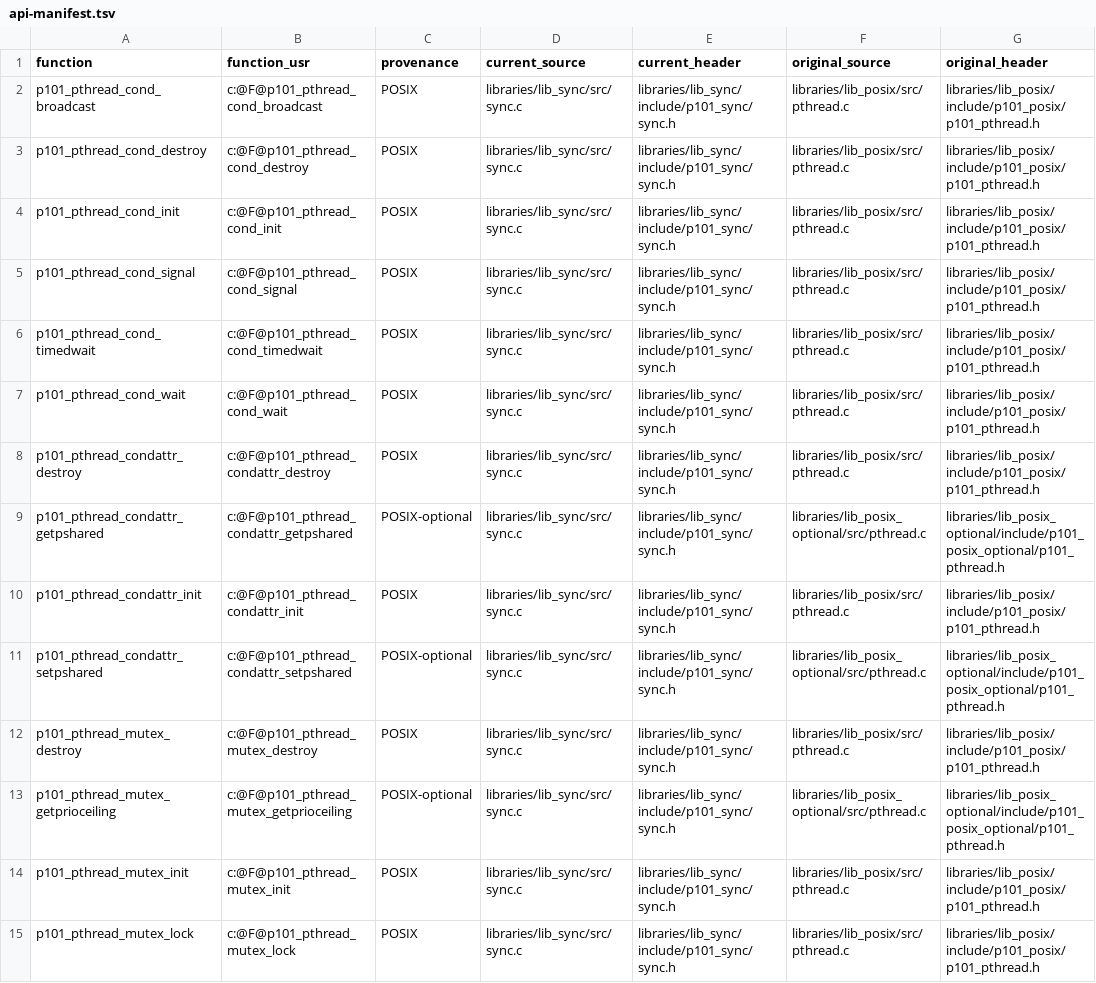
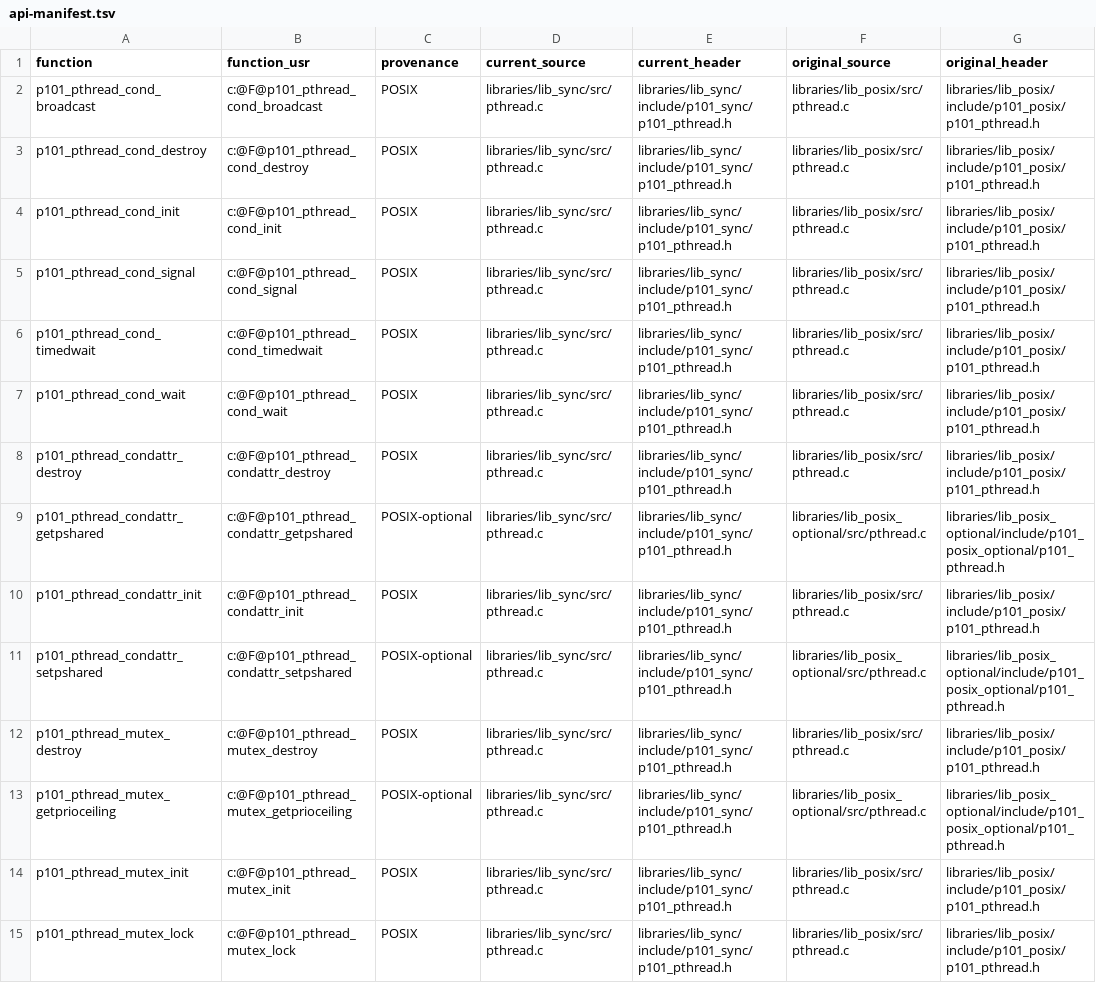
Before and after one commit to programming101dev/lib_sync, a TSV file: api-manifest.tsv, drawn as a sheet; only a part is shown; the diff covers the shown part only; the diff names each change by its address in the sheet, - before the commit and + after, or states it on an @@ line.

Commit message:
Mirror native header and source layout

```diff
--- a/api-manifest.tsv
+++ b/api-manifest.tsv
-D2:D15 (current_source): libraries/lib_sync/src/sync.c
+D2:D15 (current_source): libraries/lib_sync/src/pthread.c
-E2:E15 (current_header): libraries/lib_sync/include/p101_sync/sync.h
+E2:E15 (current_header): libraries/lib_sync/include/p101_sync/p101_pthread.h
```
Also changed, not shown: 62 edited cells elsewhere in this file, 11 other files.
